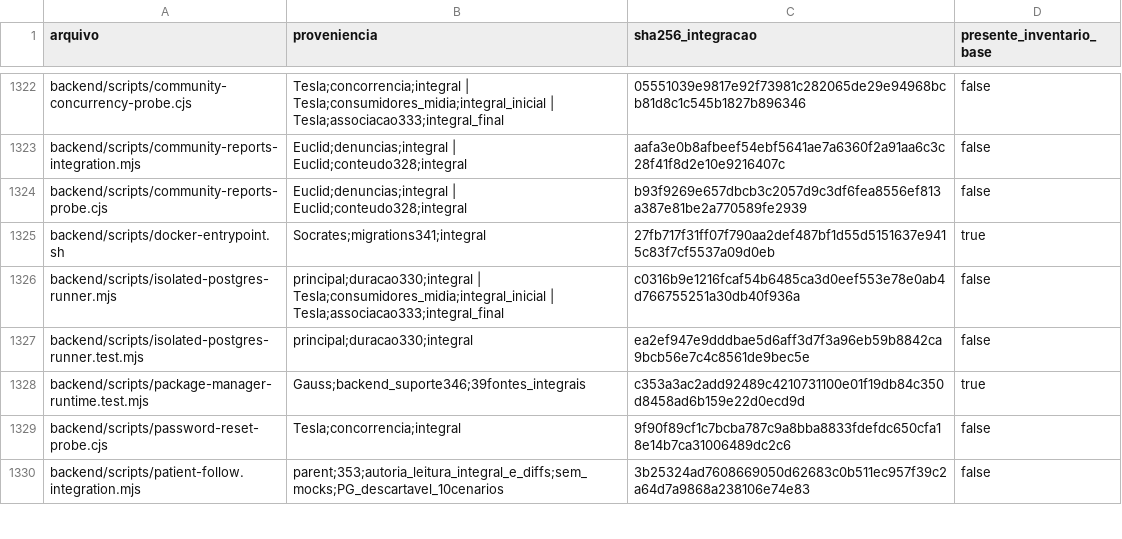
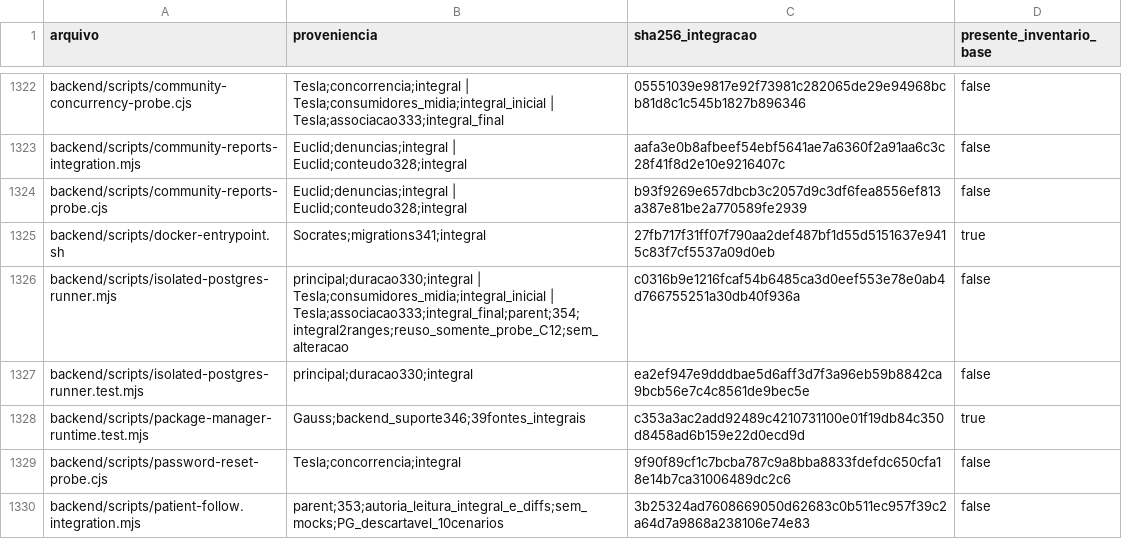
Before and after one commit to lectum-software/lectum-ecosystem, a TSV file: _product/AUDITORIA-2026-09-11-LEITURAS.tsv, drawn as a sheet; only a part is shown, gaps mark what is left out; the diff covers the shown part only.

```diff
--- a/_product/AUDITORIA-2026-09-11-LEITURAS.tsv
+++ b/_product/AUDITORIA-2026-09-11-LEITURAS.tsv
@@ -1325,3 +1325,3 @@ backend/scripts/community-reports-probe.cjs	Euclid;denuncias;integral | Euclid;c
 backend/scripts/docker-entrypoint.sh	Socrates;migrations341;integral	27fb717f31ff07f790aa2def487bf1d55d5151637e9415c83f7cf5537a09d0eb	true
-backend/scripts/isolated-postgres-runner.mjs	principal;duracao330;integral | Tesla;consumidores_midia;integral_inicial | Tesla;associacao333;integral_final	c0316b9e1216fcaf54b6485ca3d0eef553e78e0ab4d766755251a30db40f936a	false
+backend/scripts/isolated-postgres-runner.mjs	principal;duracao330;integral | Tesla;consumidores_midia;integral_inicial | Tesla;associacao333;integral_final;parent;354;integral2ranges;reuso_somente_probe_C12;sem_alteracao	c0316b9e1216fcaf54b6485ca3d0eef553e78e0ab4d766755251a30db40f936a	false
 backend/scripts/isolated-postgres-runner.test.mjs	principal;duracao330;integral	ea2ef947e9dddbae5d6aff3d7f3a96eb59b8842ca9bcb56e7c4c8561de9bec5e	false
```
Also changed, not shown: 4 added rows and 14 edited cells elsewhere in this file, 18 other files.
